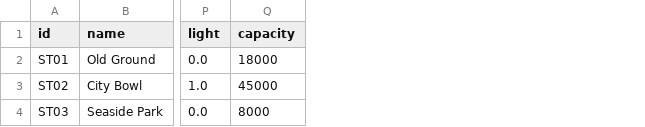
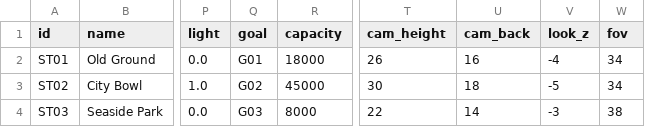
Before and after one commit to mundiakaluson/sprite-tan, a CSV file: data/stadiums.csv, drawn as a sheet; only a part is shown, gaps mark what is left out; the diff names each change by its address in the sheet, - before the commit and + after, or states it on an @@ line.

```diff
--- a/data/stadiums.csv
+++ b/data/stadiums.csv
+column Q (goal), rows 2-4: G01 | G02 | G03
+column T (cam_height), rows 2-4: 26 | 30 | 22
+column U (cam_back), rows 2-4: 16 | 18 | 14
+column V (look_z), rows 2-4: -4 | -5 | -3
+column W (fov), rows 2-4: 34 | 34 | 38
```
Also changed, not shown: data/progress.csv, 20 other files.
